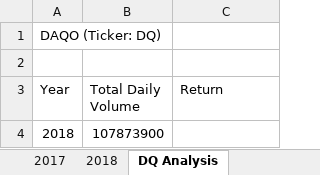
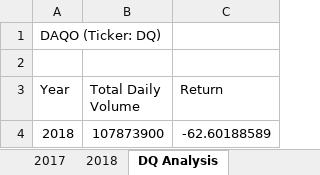
Before and after one commit to Radi390/Stock-Analysis, an Excel workbook: green_stocks.xlsm, sheet DQ Analysis, drawn as a sheet; values as stored, in another font and other column widths than the file's, no borders; the diff names each change by its address in the sheet, - before the commit and + after, or states it on an @@ line.

Commit message:
end of 2.2.4

```diff
--- a/green_stocks.xlsm (sheet DQ Analysis)
+++ b/green_stocks.xlsm (sheet DQ Analysis)
-C4 (Return): (empty)
+C4 (Return): -62.60188589
```
